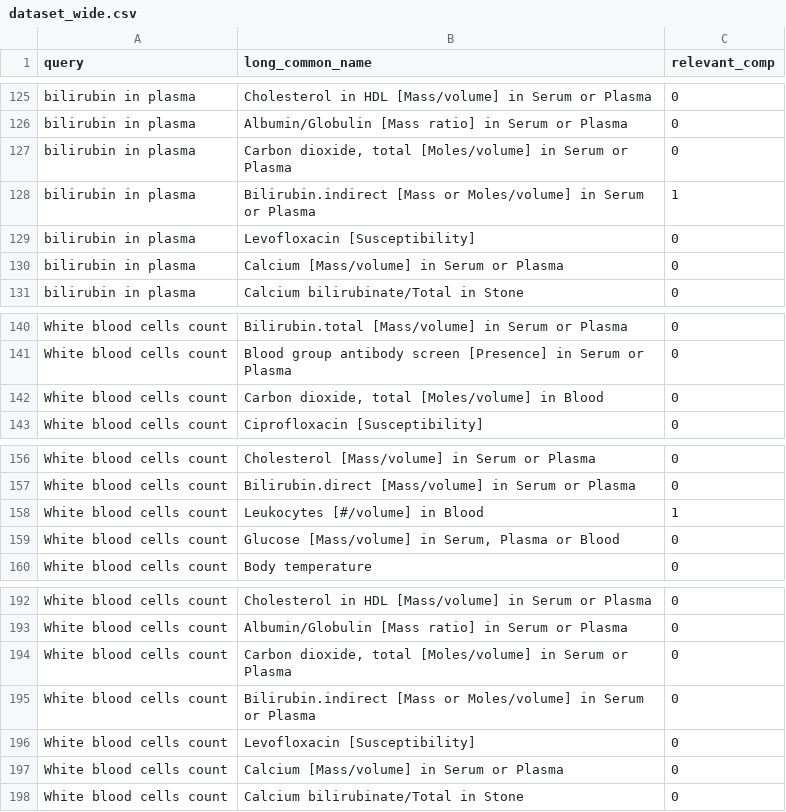
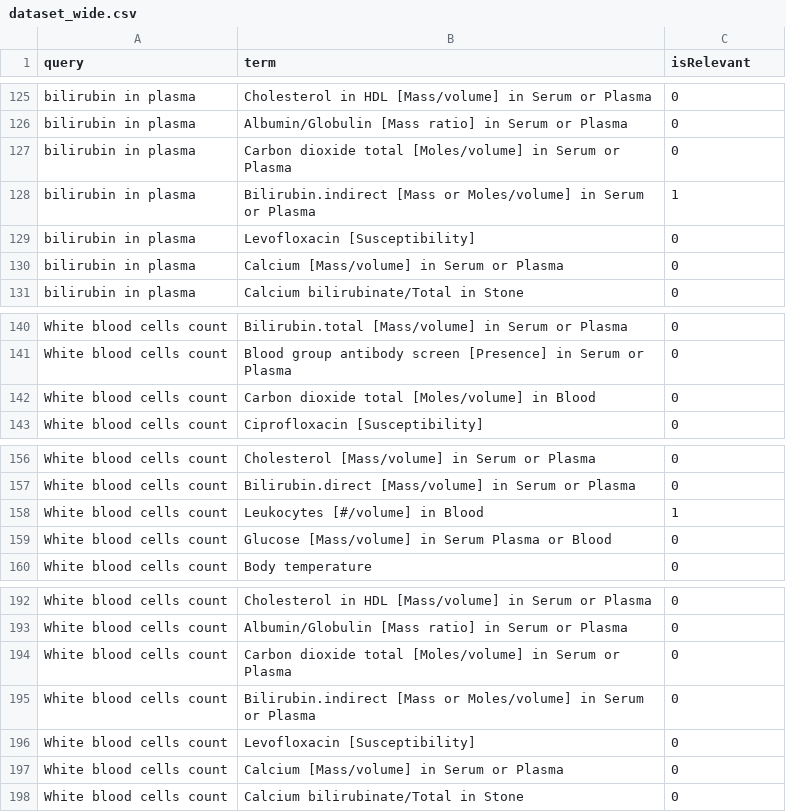
Before and after one commit to themrcesi/Biomedical-Informatics, a CSV file: Marchine Learning Ranking/dataset/dataset_wide.csv, drawn as a sheet; only a part is shown, gaps mark what is left out; the diff covers the shown part only.

```diff
--- a/Marchine Learning Ranking/dataset/dataset_wide.csv
+++ b/Marchine Learning Ranking/dataset/dataset_wide.csv
@@ -1 +1 @@
-query,long_common_name,relevant_comp
+query,term,isRelevant
@@ -126,3 +126,3 @@ bilirubin in plasma,Cholesterol in HDL [Mass/volume] in Serum or Plasma,0
 bilirubin in plasma,Albumin/Globulin [Mass ratio] in Serum or Plasma,0
-bilirubin in plasma,"Carbon dioxide, total [Moles/volume] in Serum or Plasma",0
+bilirubin in plasma,Carbon dioxide total [Moles/volume] in Serum or Plasma,0
 bilirubin in plasma,Bilirubin.indirect [Mass or Moles/volume] in Serum or Plasma,1
@@ -141,3 +141,3 @@ White blood cells count,Bilirubin.total [Mass/volume] in Serum or Plasma,0
 White blood cells count,Blood group antibody screen [Presence] in Serum or Plasma,0
-White blood cells count,"Carbon dioxide, total [Moles/volume] in Blood",0
+White blood cells count,Carbon dioxide total [Moles/volume] in Blood,0
 White blood cells count,Ciprofloxacin [Susceptibility],0
@@ -158,3 +158,3 @@ White blood cells count,Bilirubin.direct [Mass/volume] in Serum or Plasma,0
 White blood cells count,Leukocytes [#/volume] in Blood,1
-White blood cells count,"Glucose [Mass/volume] in Serum, Plasma or Blood",0
+White blood cells count,Glucose [Mass/volume] in Serum Plasma or Blood,0
 White blood cells count,Body temperature,0
@@ -193,3 +193,3 @@ White blood cells count,Cholesterol in HDL [Mass/volume] in Serum or Plasma,0
 White blood cells count,Albumin/Globulin [Mass ratio] in Serum or Plasma,0
-White blood cells count,"Carbon dioxide, total [Moles/volume] in Serum or Plasma",0
+White blood cells count,Carbon dioxide total [Moles/volume] in Serum or Plasma,0
 White blood cells count,Bilirubin.indirect [Mass or Moles/volume] in Serum or Plasma,0
```
Also changed, not shown: 5 edited cells elsewhere in this file, Marchine Learning Ranking/dataset/dataset_restrictive.csv, 11 other files.
